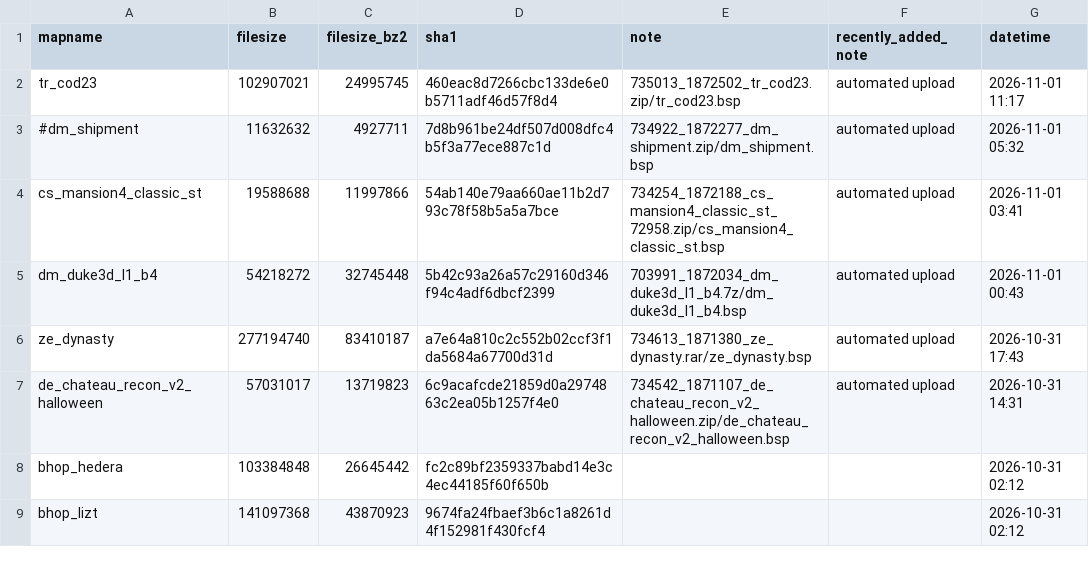
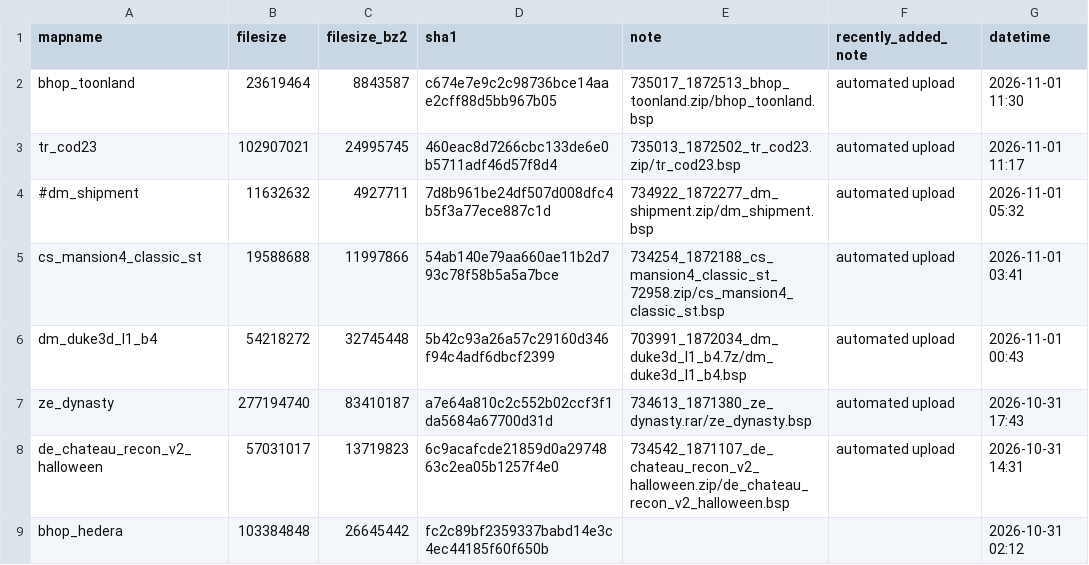
Before and after one commit to srcwr/maps-cstrike, a CSV file: recently_added.csv, drawn as a sheet; only a part is shown; the shorter side is filled out with more unchanged rows.

```diff
--- a/recently_added.csv
+++ b/recently_added.csv
@@ -1,2 +1,3 @@
 mapname,filesize,filesize_bz2,sha1,note,recently_added_note,datetime
+bhop_toonland,23619464,8843587,c674e7e9c2c98736bce14aae2cff88d5bb967b05,735017_1872513_bhop_toonland.zip/bhop_toonland.bsp,automated upload,2026-11-01 11:30
 tr_cod23,102907021,24995745,460eac8d7266cbc133de6e0b5711adf46d57f8d4,735013_1872502_tr_cod23.zip/tr_cod23.bsp,automated upload,2026-11-01 11:17
```
Also changed, not shown: downloader-state/gamebanana-modified-times.csv, unprocessed/gamebanana-x-automatic.csv, 1 other file.
